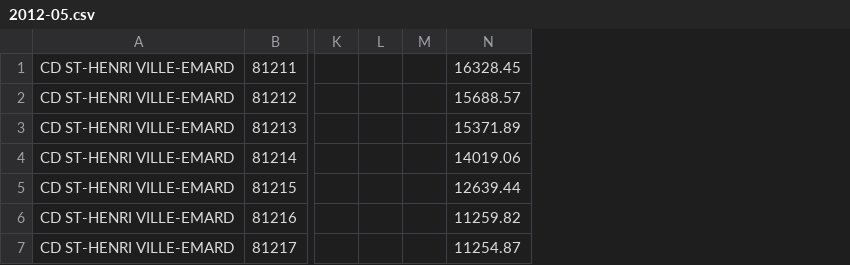
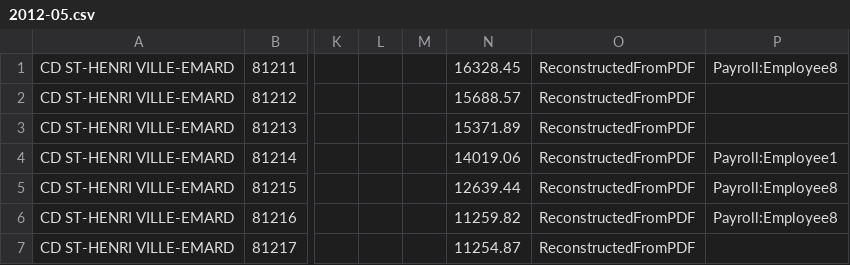
Before and after one commit to cesine/general-ledger, a CSV file: 2012/bank_statements/81211/2012-05.csv, drawn as a sheet; only a part is shown, gaps mark what is left out; the diff names each change by its address in the sheet, - before the commit and + after, or states it on an @@ line.

```diff
--- a/2012/bank_statements/81211/2012-05.csv
+++ b/2012/bank_statements/81211/2012-05.csv
+column O, rows 1-7: all ReconstructedFromPDF
+column P, rows 1-6: Payroll:Employee8 |  |  | Payroll:Employee1 | Payroll:Employee8 | Payroll:Employee8
```
Also changed, not shown: 2012/bank_statements/81211/2012-06.csv, 2012/bank_statements/81211/2012-07.csv, 6 other files.
